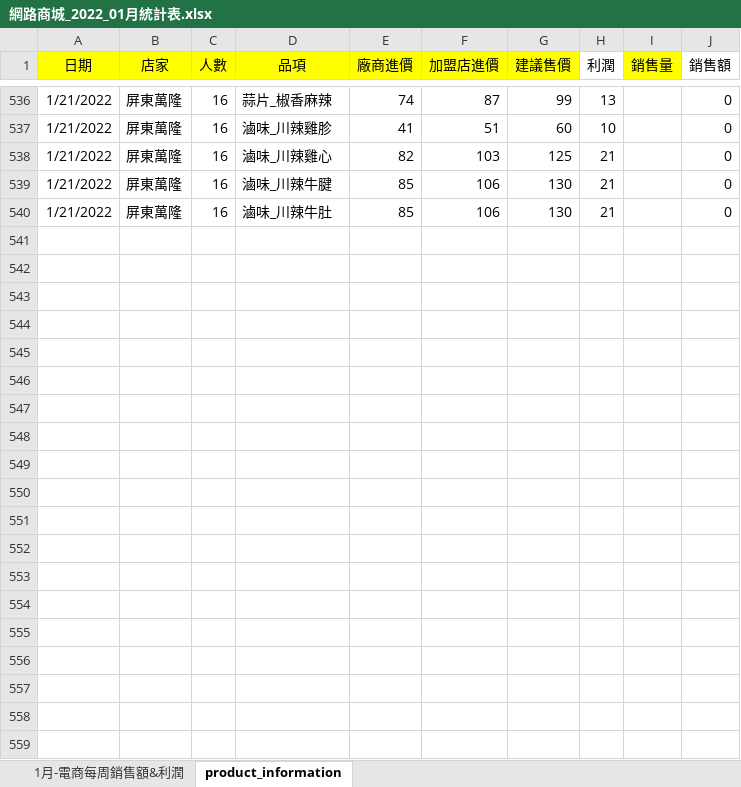
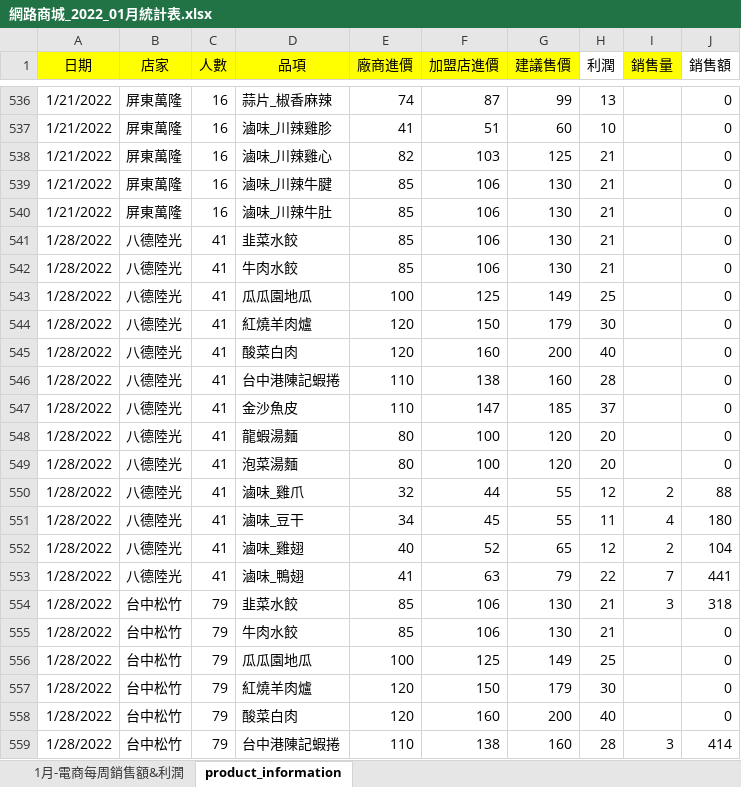
Before and after one commit to andylee40/work, an Excel workbook: 網路商城_2022_01月統計表.xlsx, sheet product_information, drawn as a sheet; only a part is shown, gaps mark what is left out; values as stored, in another font and other column widths than the file's, no borders; the diff covers the shown part only; the diff names each change by its address in the sheet, - before the commit and + after, or states it on an @@ line.

Commit message:
Add files via upload

```diff
--- a/網路商城_2022_01月統計表.xlsx (sheet product_information)
+++ b/網路商城_2022_01月統計表.xlsx (sheet product_information)
+row 541: 1/28/2022 | 八德陸光 | 41 | 韭菜水餃 | 85 | 106 | 130 | 21 |  | 0
+row 542: 1/28/2022 | 八德陸光 | 41 | 牛肉水餃 | 85 | 106 | 130 | 21 |  | 0
+row 543: 1/28/2022 | 八德陸光 | 41 | 瓜瓜園地瓜 | 100 | 125 | 149 | 25 |  | 0
+row 544: 1/28/2022 | 八德陸光 | 41 | 紅燒羊肉爐 | 120 | 150 | 179 | 30 |  | 0
+row 545: 1/28/2022 | 八德陸光 | 41 | 酸菜白肉 | 120 | 160 | 200 | 40 |  | 0
+row 546: 1/28/2022 | 八德陸光 | 41 | 台中港陳記蝦捲 | 110 | 138 | 160 | 28 |  | 0
+row 547: 1/28/2022 | 八德陸光 | 41 | 金沙魚皮 | 110 | 147 | 185 | 37 |  | 0
+row 548: 1/28/2022 | 八德陸光 | 41 | 龍蝦湯麵 | 80 | 100 | 120 | 20 |  | 0
+row 549: 1/28/2022 | 八德陸光 | 41 | 泡菜湯麵 | 80 | 100 | 120 | 20 |  | 0
+row 550: 1/28/2022 | 八德陸光 | 41 | 滷味_雞爪 | 32 | 44 | 55 | 12 | 2 | 88
+row 551: 1/28/2022 | 八德陸光 | 41 | 滷味_豆干 | 34 | 45 | 55 | 11 | 4 | 180
+row 552: 1/28/2022 | 八德陸光 | 41 | 滷味_雞翅 | 40 | 52 | 65 | 12 | 2 | 104
+row 553: 1/28/2022 | 八德陸光 | 41 | 滷味_鴨翅 | 41 | 63 | 79 | 22 | 7 | 441
+row 554: 1/28/2022 | 台中松竹 | 79 | 韭菜水餃 | 85 | 106 | 130 | 21 | 3 | 318
+row 555: 1/28/2022 | 台中松竹 | 79 | 牛肉水餃 | 85 | 106 | 130 | 21 |  | 0
+row 556: 1/28/2022 | 台中松竹 | 79 | 瓜瓜園地瓜 | 100 | 125 | 149 | 25 |  | 0
+row 557: 1/28/2022 | 台中松竹 | 79 | 紅燒羊肉爐 | 120 | 150 | 179 | 30 |  | 0
+row 558: 1/28/2022 | 台中松竹 | 79 | 酸菜白肉 | 120 | 160 | 200 | 40 |  | 0
+row 559: 1/28/2022 | 台中松竹 | 79 | 台中港陳記蝦捲 | 110 | 138 | 160 | 28 | 3 | 414
```
Also changed, not shown: 124 added rows elsewhere in this sheet, sheet 1月-電商每周銷售額&利潤, charts or pictures.
